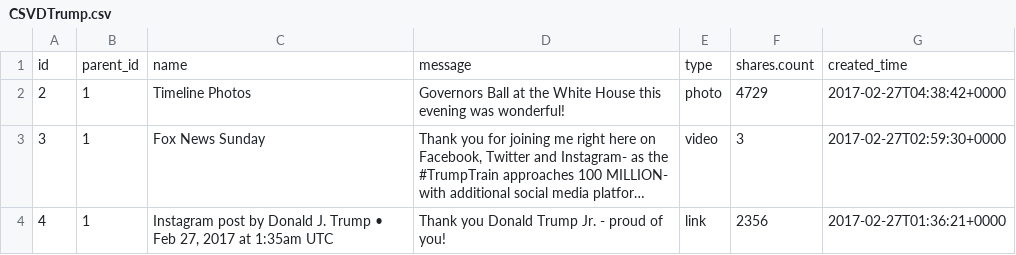
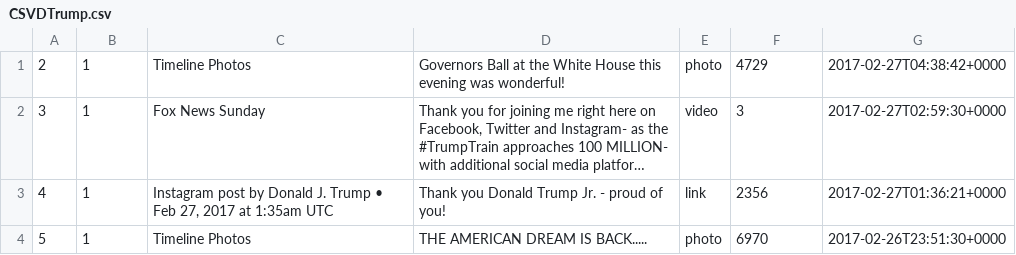
Before and after one commit to mrSten/IU4, a CSV file: IU4/CSVDTrump.csv, drawn as a sheet; only a part is shown; the shorter side is filled out with more unchanged rows; long unchanged cells end in ….

Commit message:
Uppgift för ord och mest använd type

```diff
--- a/IU4/CSVDTrump.csv
+++ b/IU4/CSVDTrump.csv
@@ -1,2 +1 @@
-id;parent_id;name;message;type;shares.count;created_time
 2;1;Timeline Photos;Governors Ball at the White House this evening was wonderful!;photo;4729;2017-02-27T04:38:42+0000
```
Also changed, not shown: 7 other files.
